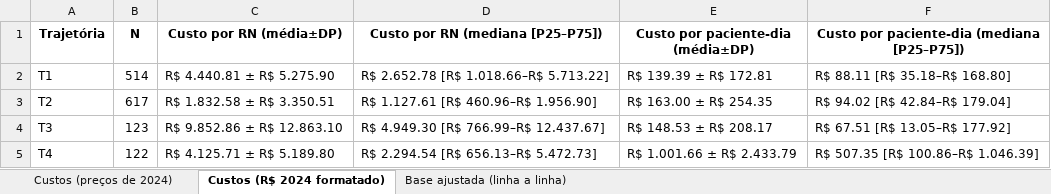
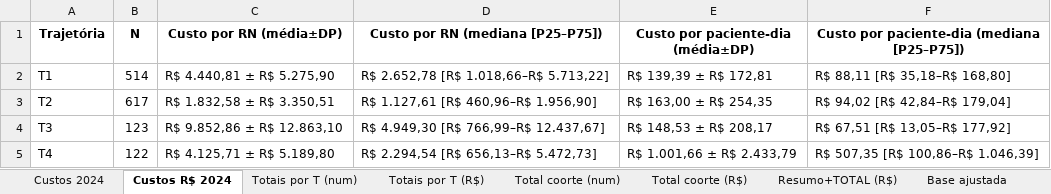
Before and after one commit to kelsonthony/trajectory-analysis, an Excel workbook: data/output/tabela_custos_por_trajetoria_IPCA2024.xlsx, sheet Custos R$ 2024, drawn as a sheet; values as stored, in another font and other column widths than the file's, no borders; the diff names each change by its address in the sheet, - before the commit and + after, or states it on an @@ line.

Commit message:
update custos

```diff
--- a/data/output/tabela_custos_por_trajetoria_IPCA2024.xlsx (sheet Custos R$ 2024)
+++ b/data/output/tabela_custos_por_trajetoria_IPCA2024.xlsx (sheet Custos R$ 2024)
-sheet tab: Custos (preços de 2024)
+sheet tab: Custos 2024
-sheet tab: Custos (R$ 2024 formatado)
+sheet tab: Custos R$ 2024
-sheet tab: Base ajustada (linha a linha)
+sheet tab: Totais por T (num)
+sheet tab: Totais por T (R$)
+sheet tab: Total coorte (num)
+sheet tab: Total coorte (R$)
+sheet tab: Resumo+TOTAL (R$)
+sheet tab: Base ajustada
-C2 (Custo por RN (média±DP)): R$ 4.440.81 ± R$ 5.275.90
+C2 (Custo por RN (média±DP)): R$ 4.440,81 ± R$ 5.275,90
-D2 (Custo por RN (mediana [P25–P75])): R$ 2.652.78 [R$ 1.018.66–R$ 5.713.22]
+D2 (Custo por RN (mediana [P25–P75])): R$ 2.652,78 [R$ 1.018,66–R$ 5.713,22]
-E2: R$ 139.39 ± R$ 172.81
+E2: R$ 139,39 ± R$ 172,81
-F2: R$ 88.11 [R$ 35.18–R$ 168.80]
+F2: R$ 88,11 [R$ 35,18–R$ 168,80]
-C3 (Custo por RN (média±DP)): R$ 1.832.58 ± R$ 3.350.51
+C3 (Custo por RN (média±DP)): R$ 1.832,58 ± R$ 3.350,51
-D3 (Custo por RN (mediana [P25–P75])): R$ 1.127.61 [R$ 460.96–R$ 1.956.90]
+D3 (Custo por RN (mediana [P25–P75])): R$ 1.127,61 [R$ 460,96–R$ 1.956,90]
-E3: R$ 163.00 ± R$ 254.35
+E3: R$ 163,00 ± R$ 254,35
-F3: R$ 94.02 [R$ 42.84–R$ 179.04]
+F3: R$ 94,02 [R$ 42,84–R$ 179,04]
-C4 (Custo por RN (média±DP)): R$ 9.852.86 ± R$ 12.863.10
+C4 (Custo por RN (média±DP)): R$ 9.852,86 ± R$ 12.863,10
-D4 (Custo por RN (mediana [P25–P75])): R$ 4.949.30 [R$ 766.99–R$ 12.437.67]
+D4 (Custo por RN (mediana [P25–P75])): R$ 4.949,30 [R$ 766,99–R$ 12.437,67]
-E4: R$ 148.53 ± R$ 208.17
+E4: R$ 148,53 ± R$ 208,17
-F4: R$ 67.51 [R$ 13.05–R$ 177.92]
+F4: R$ 67,51 [R$ 13,05–R$ 177,92]
-C5 (Custo por RN (média±DP)): R$ 4.125.71 ± R$ 5.189.80
+C5 (Custo por RN (média±DP)): R$ 4.125,71 ± R$ 5.189,80
-D5 (Custo por RN (mediana [P25–P75])): R$ 2.294.54 [R$ 656.13–R$ 5.472.73]
+D5 (Custo por RN (mediana [P25–P75])): R$ 2.294,54 [R$ 656,13–R$ 5.472,73]
-E5: R$ 1.001.66 ± R$ 2.433.79
+E5: R$ 1.001,66 ± R$ 2.433,79
-F5: R$ 507.35 [R$ 100.86–R$ 1.046.39]
+F5: R$ 507,35 [R$ 100,86–R$ 1.046,39]
```
Also changed, not shown: sheet Totais por T (num), sheet Custos 2024, 2 other files.
